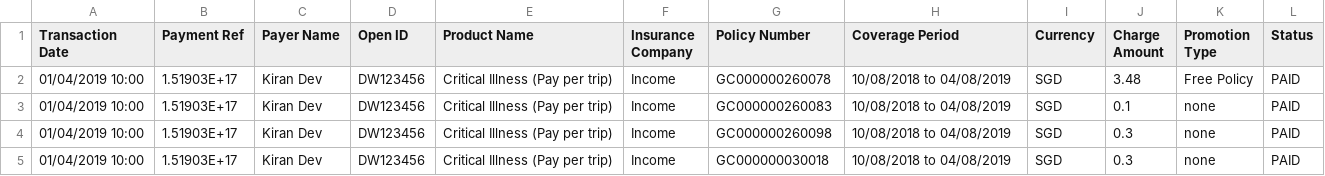
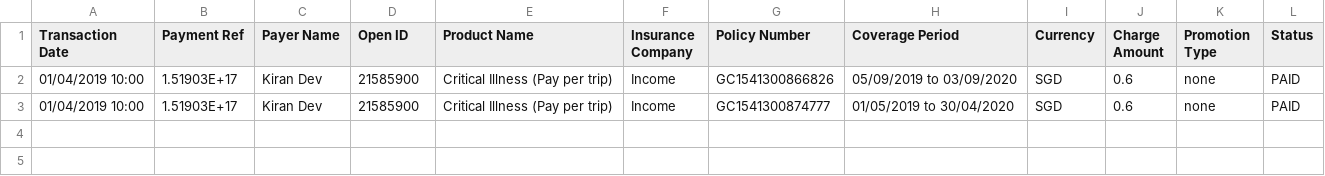
Before and after one commit to dorise1/test, a CSV file: test3_20190920.csv, drawn as a sheet.

Commit message:
Update test3_20190920.csv

```diff
--- a/test3_20190920.csv
+++ b/test3_20190920.csv
@@ -1,5 +1,3 @@
 Transaction Date,Payment Ref,Payer Name,Open ID,Product Name,Insurance Company,Policy Number,Coverage Period,Currency,Charge Amount,Promotion Type,Status
-01/04/2019 10:00,1.51903E+17,Kiran Dev,DW123456,Critical Illness (Pay per trip),Income,GC000000260078,10/08/2018 to 04/08/2019,SGD,3.48,Free Policy,PAID
-01/04/2019 10:00,1.51903E+17,Kiran Dev,DW123456,Critical Illness (Pay per trip),Income,GC000000260083,10/08/2018 to 04/08/2019,SGD,0.1,none,PAID
-01/04/2019 10:00,1.51903E+17,Kiran Dev,DW123456,Critical Illness (Pay per trip),Income,GC000000260098,10/08/2018 to 04/08/2019,SGD,0.3,none,PAID
-01/04/2019 10:00,1.51903E+17,Kiran Dev,DW123456,Critical Illness (Pay per trip),Income,GC000000030018,10/08/2018 to 04/08/2019,SGD,0.3,none,PAID
+01/04/2019 10:00,1.51903E+17,Kiran Dev,21585900,Critical Illness (Pay per trip),Income,GC1541300866826,05/09/2019 to 03/09/2020,SGD,0.6,none,PAID
+01/04/2019 10:00,1.51903E+17,Kiran Dev,21585900,Critical Illness (Pay per trip),Income,GC1541300874777,01/05/2019 to 30/04/2020,SGD,0.6,none,PAID
```
